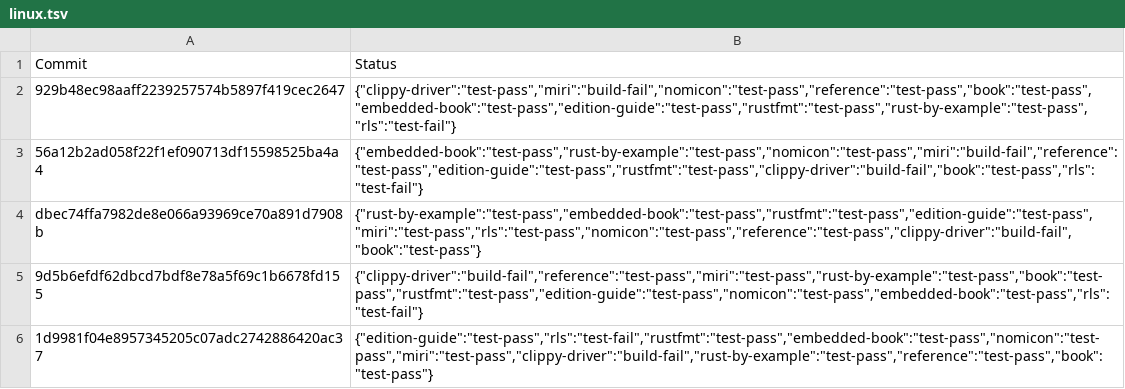
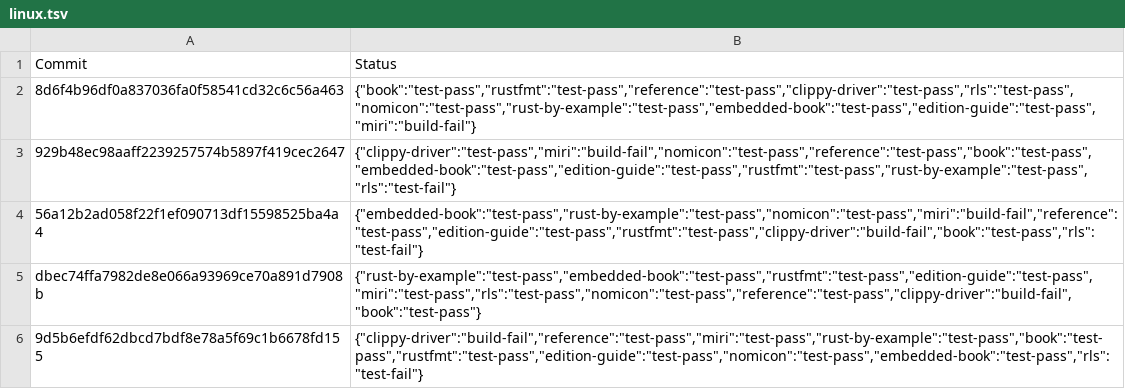
Before and after one commit to alexcrichton/rust-toolstate, a TSV file: history/linux.tsv, drawn as a sheet; only a part is shown; the shorter side is filled out with more unchanged rows.

Commit message:
(linux CI update)

```diff
--- a/history/linux.tsv
+++ b/history/linux.tsv
@@ -1,2 +1,3 @@
 Commit	Status
+8d6f4b96df0a837036fa0f58541cd32c6c56a463	{"book":"test-pass","rustfmt":"test-pass","reference":"test-pass","clippy-driver":"test-pass","rls":"test-pass","nomicon":"test-pass","rust-by-example":"test-pass","embedded-book":"test-pass","edition-guide":"test-pass","miri":"build-fail"}
 929b48ec98aaff2239257574b5897f419cec2647	{"clippy-driver":"test-pass","miri":"build-fail","nomicon":"test-pass","reference":"test-pass","book":"test-pass","embedded-book":"test-pass","edition-guide":"test-pass","rustfmt":"test-pass","rust-by-example":"test-pass","rls":"test-fail"}
```
